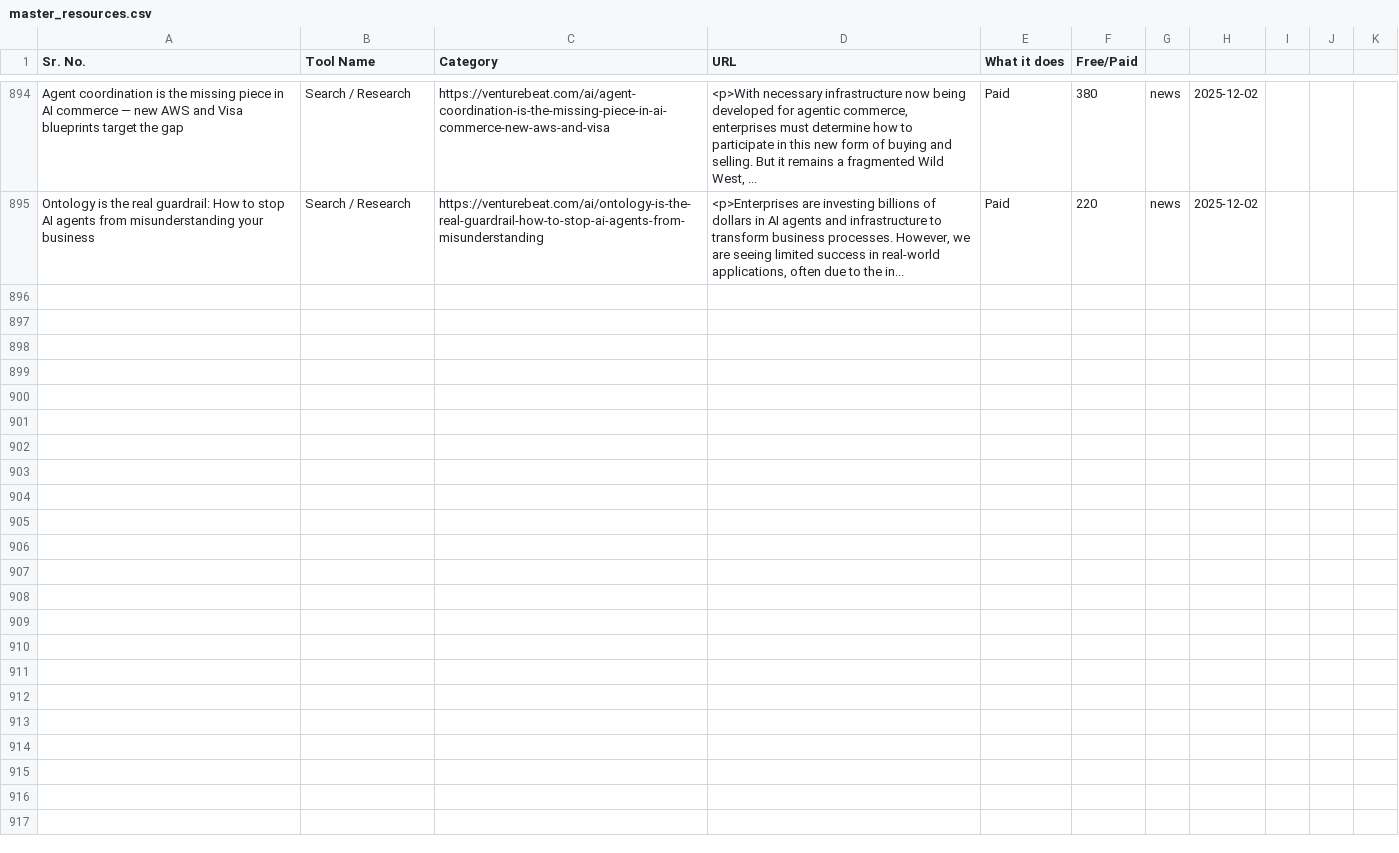
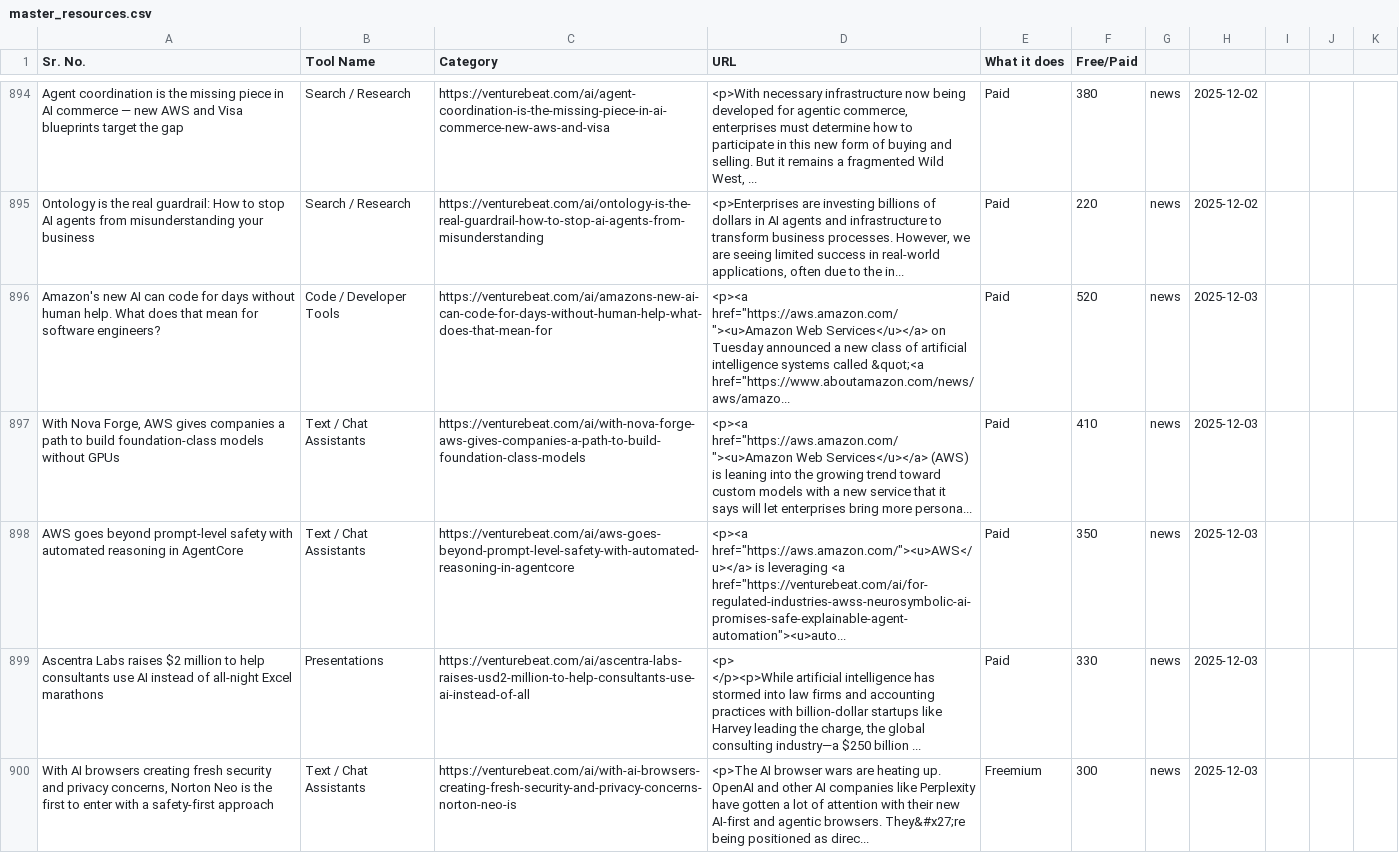
Before and after one commit to viraj89/ai-resources-and-tools, a CSV file: data/master_resources.csv, drawn as a sheet; only a part is shown, gaps mark what is left out; ↵ is a line break in a cell; the diff names each change by its address in the sheet, - before the commit and + after, or states it on an @@ line.

```diff
--- a/data/master_resources.csv
+++ b/data/master_resources.csv
+row 896: Amazon's new AI can code for days without human help. What does that mean for software engineers? | Code / Developer Tools | https://venturebeat.com/ai/amazons-new-ai-can-code-for-days-without-human-help-what-does-that-mean-for | <p><a href="https://aws.amazon.com/"><u>Amazon Web Services</u></a> on Tuesday announced a new class of artificial intelligence systems called &quot;<a href="https://www.aboutamazon.com/news/aws/amazo... | Paid | 520 | news | 2025-12-03
+row 897: With Nova Forge, AWS gives companies a path to build foundation-class models without GPUs | Text / Chat Assistants | https://venturebeat.com/ai/with-nova-forge-aws-gives-companies-a-path-to-build-foundation-class-models | <p><a href="https://aws.amazon.com/"><u>Amazon Web Services</u></a> (AWS) is leaning into the growing trend toward custom models with a new service that it says will let enterprises bring more persona... | Paid | 410 | news | 2025-12-03
+row 898: AWS goes beyond prompt-level safety with automated reasoning in AgentCore | Text / Chat Assistants | https://venturebeat.com/ai/aws-goes-beyond-prompt-level-safety-with-automated-reasoning-in-agentcore | <p><a href="https://aws.amazon.com/"><u>AWS</u></a> is leveraging <a href="https://venturebeat.com/ai/for-regulated-industries-awss-neurosymbolic-ai-promises-safe-explainable-agent-automation"><u>auto... | Paid | 350 | news | 2025-12-03
+row 899: Ascentra Labs raises $2 million to help consultants use AI instead of all-night Excel marathons | Presentations | https://venturebeat.com/ai/ascentra-labs-raises-usd2-million-to-help-consultants-use-ai-instead-of-all | <p> ↵ </p><p>While artificial intelligence has stormed into law firms and accounting practices with billion-dollar startups like Harvey leading the charge, the global consulting industry—a $250 billion ... | Paid | 330 | news | 2025-12-03
+row 900: With AI browsers creating fresh security and privacy concerns, Norton Neo is the first to enter with a safety-first approach | Text / Chat Assistants | https://venturebeat.com/ai/with-ai-browsers-creating-fresh-security-and-privacy-concerns-norton-neo-is | <p>The AI browser wars are heating up. OpenAI and other AI companies like Perplexity have gotten a lot of attention with their new AI-first and agentic browsers. They&#x27;re being positioned as direc... | Freemium | 300 | news | 2025-12-03
```
Also changed, not shown: 5 other files.
